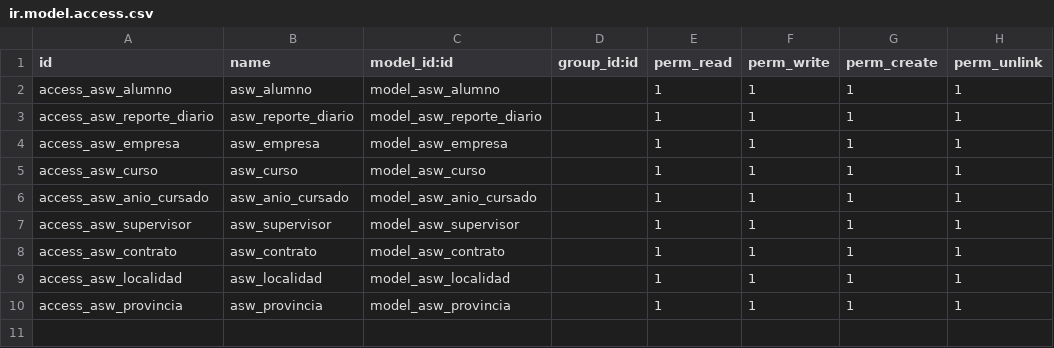
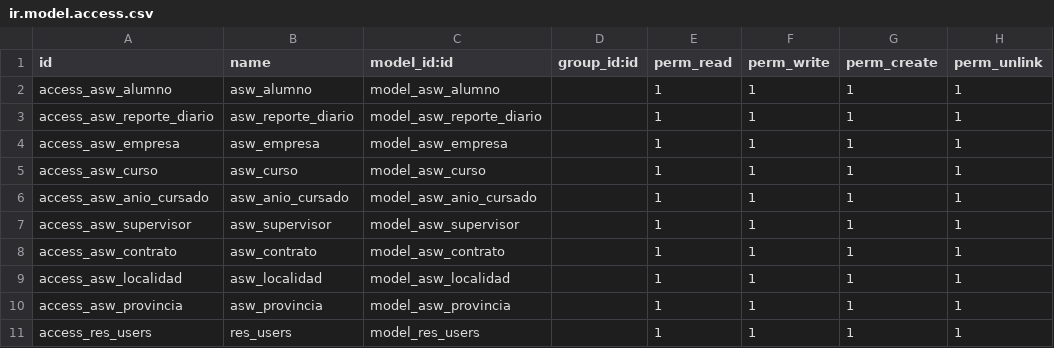
Before and after one commit to GermanChiocchia/asw_ips_German, a CSV file: security/ir.model.access.csv, drawn as a sheet; the diff names each change by its address in the sheet, - before the commit and + after, or states it on an @@ line.

```diff
--- a/security/ir.model.access.csv
+++ b/security/ir.model.access.csv
+row 11: access_res_users | res_users | model_res_users |  | 1 | 1 | 1 | 1
```
Also changed, not shown: 4 other files.
